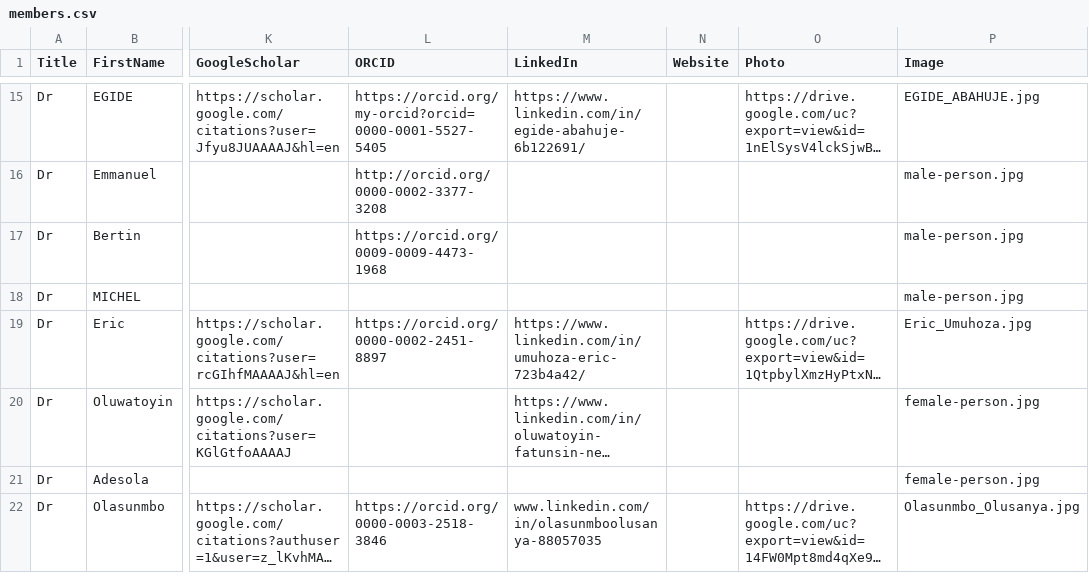
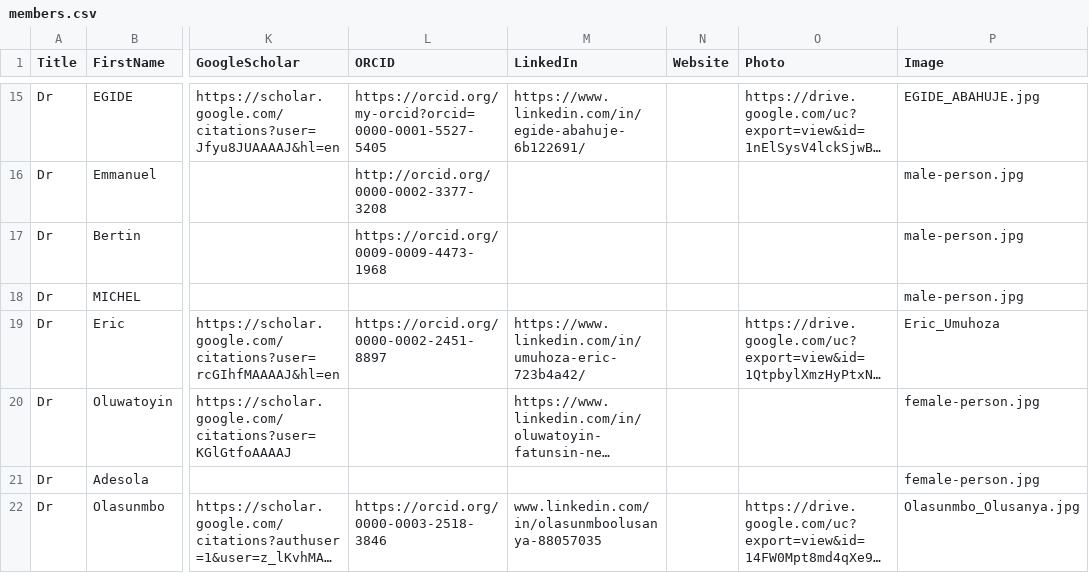
Before and after one commit to qiriro/afretec, a CSV file: _data/members.csv, drawn as a sheet; only a part is shown, gaps mark what is left out; long unchanged cells end in …; the diff names each change by its address in the sheet, - before the commit and + after, or states it on an @@ line.

Commit message:
mofifiy extension

```diff
--- a/_data/members.csv
+++ b/_data/members.csv
-P19 (Image): Eric_Umuhoza.jpg
+P19 (Image): Eric_Umuhoza
```
